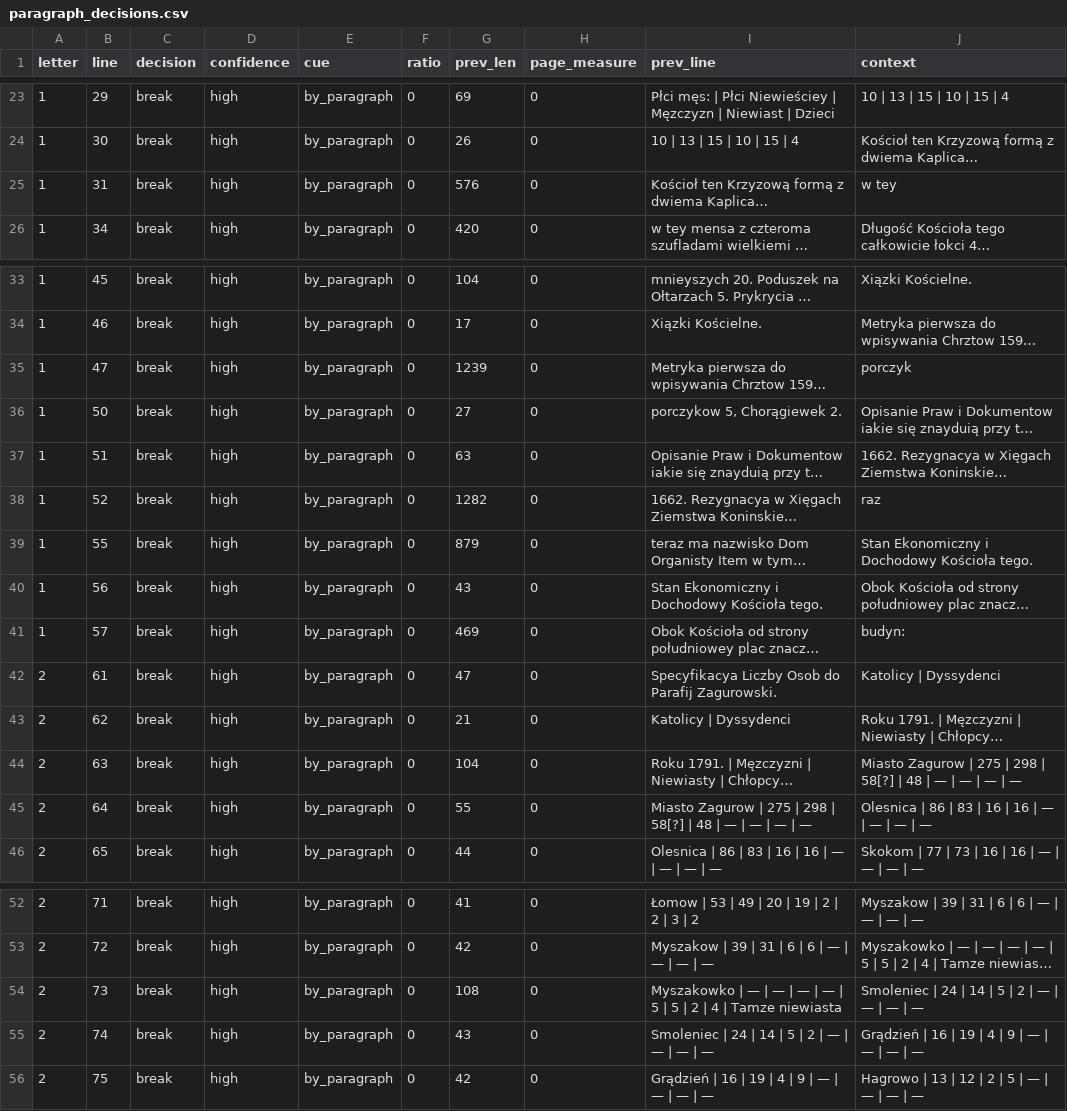
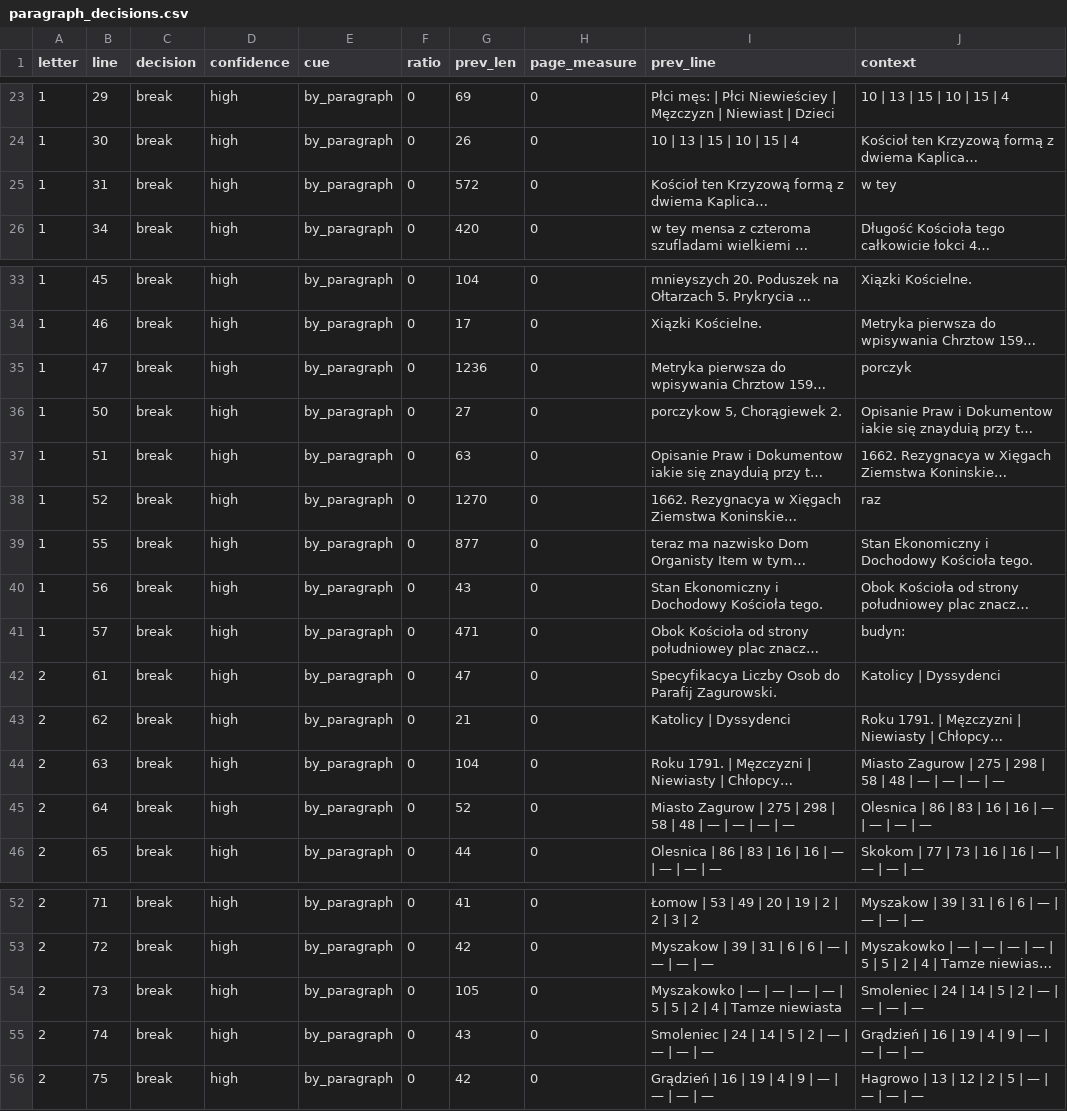
Before and after one commit to takaji10/triebenfeld-letters, a CSV file: units/adwl85/paragraph_decisions.csv, drawn as a sheet; only a part is shown, gaps mark what is left out; long unchanged cells end in …; the diff names each change by its address in the sheet, - before the commit and + after, or states it on an @@ line.

```diff
--- a/units/adwl85/paragraph_decisions.csv
+++ b/units/adwl85/paragraph_decisions.csv
-G25 (prev_len): 576
+G25 (prev_len): 572
-G35 (prev_len): 1239
+G35 (prev_len): 1236
-G38 (prev_len): 1282
+G38 (prev_len): 1270
-G39 (prev_len): 879
+G39 (prev_len): 877
-G41 (prev_len): 469
+G41 (prev_len): 471
-J44 (context): …298 | 58[?] | 48…
+J44 (context): …298 | 58 | 48…
-G45 (prev_len): 55
+G45 (prev_len): 52
-I45 (prev_line): …298 | 58[?] | 48…
+I45 (prev_line): …298 | 58 | 48…
-G54 (prev_len): 108
+G54 (prev_len): 105
```
Also changed, not shown: corpus/units/adwl85/letters.csv, corpus/units/adwl85/pages.csv, 54 other files.
